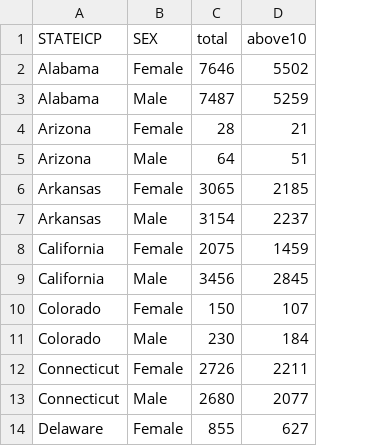
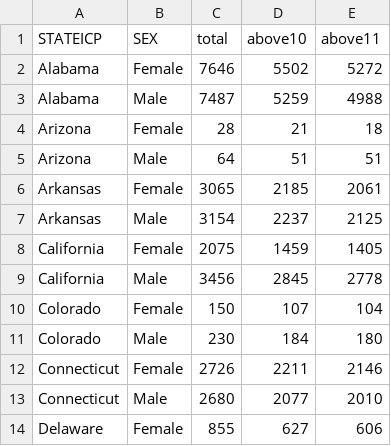
Before and after one commit to rgoluch/Statistical_Atlas, a CSV file: Data/ages-sex-ipums.csv, drawn as a sheet; only a part is shown; the diff names each change by its address in the sheet, - before the commit and + after, or states it on an @@ line.

```diff
--- a/Data/ages-sex-ipums.csv
+++ b/Data/ages-sex-ipums.csv
+column E (above11), rows 2-14: 5272 | 4988 | 18 | 51 | 2061 | 2125 | 1405 | 2778 | 104 | 180 | 2146 | 2010 | 606
```
Also changed, not shown: Data/ages-ipums.csv, Data/church_pixel.csv, 24 other files.
